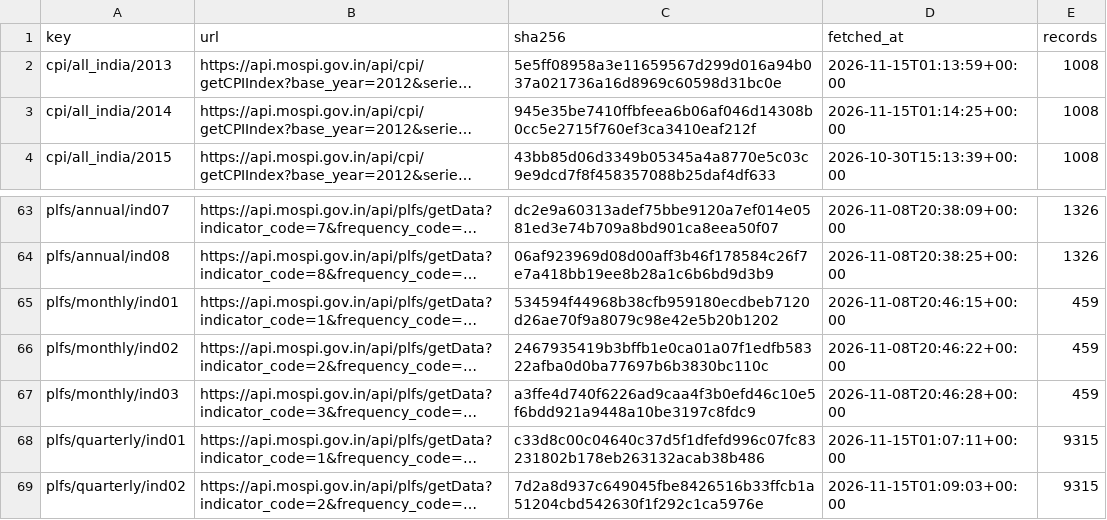
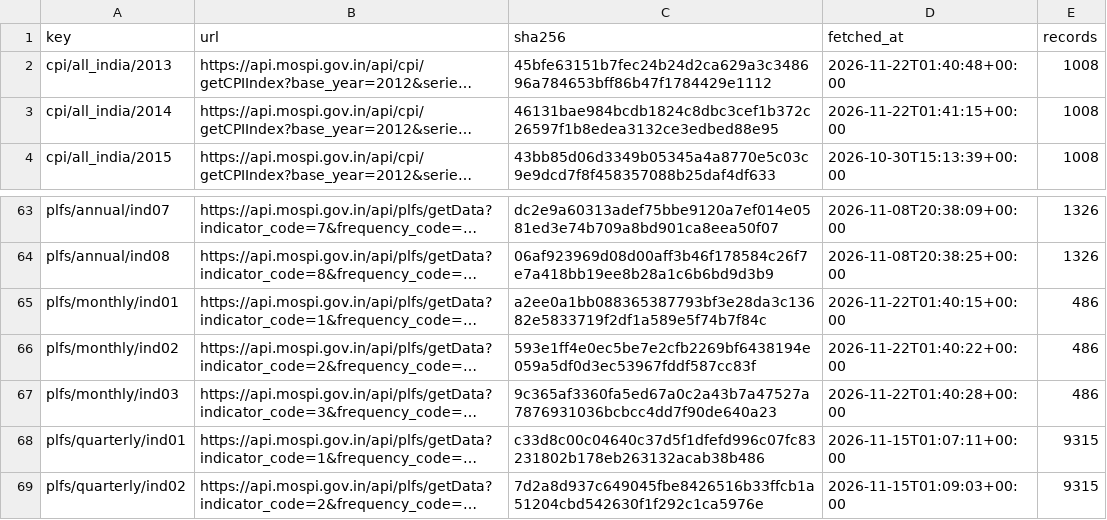
Before and after one commit to kartiks/india-data-review, a CSV file: jobs-prices/data/sources.csv, drawn as a sheet; only a part is shown, gaps mark what is left out; long unchanged cells end in …; the diff names each change by its address in the sheet, - before the commit and + after, or states it on an @@ line.

```diff
--- a/jobs-prices/data/sources.csv
+++ b/jobs-prices/data/sources.csv
-C2 (sha256): 5e5ff08958a3e11659567d299d016a94b037a021736a16d8969c60598d31bc0e
+C2 (sha256): 45bfe63151b7fec24b24d2ca629a3c348696a784653bff86b47f1784429e1112
-D2 (fetched_at): 2026-11-15T01:13:59+00:00
+D2 (fetched_at): 2026-11-22T01:40:48+00:00
-C3 (sha256): 945e35be7410ffbfeea6b06af046d14308b0cc5e2715f760ef3ca3410eaf212f
+C3 (sha256): 46131bae984bcdb1824c8dbc3cef1b372c26597f1b8edea3132ce3edbed88e95
-D3 (fetched_at): 2026-11-15T01:14:25+00:00
+D3 (fetched_at): 2026-11-22T01:41:15+00:00
-C65 (sha256): 534594f44968b38cfb959180ecdbeb7120d26ae70f9a8079c98e42e5b20b1202
+C65 (sha256): a2ee0a1bb088365387793bf3e28da3c13682e5833719f2df1a589e5f74b7f84c
-D65 (fetched_at): 2026-11-08T20:46:15+00:00
+D65 (fetched_at): 2026-11-22T01:40:15+00:00
-E65:E67 (records): 459
+E65:E67 (records): 486
-C66 (sha256): 2467935419b3bffb1e0ca01a07f1edfb58322afba0d0ba77697b6b3830bc110c
+C66 (sha256): 593e1ff4e0ec5be7e2cfb2269bf6438194e059a5df0d3ec53967fddf587cc83f
-D66 (fetched_at): 2026-11-08T20:46:22+00:00
+D66 (fetched_at): 2026-11-22T01:40:22+00:00
-C67 (sha256): a3ffe4d740f6226ad9caa4f3b0efd46c10e5f6bdd921a9448a10be3197c8fdc9
+C67 (sha256): 9c365af3360fa5ed67a0c2a43b7a47527a7876931036bcbcc4dd7f90de640a23
-D67 (fetched_at): 2026-11-08T20:46:28+00:00
+D67 (fetched_at): 2026-11-22T01:40:28+00:00
```
Also changed, not shown: 16 other files.
